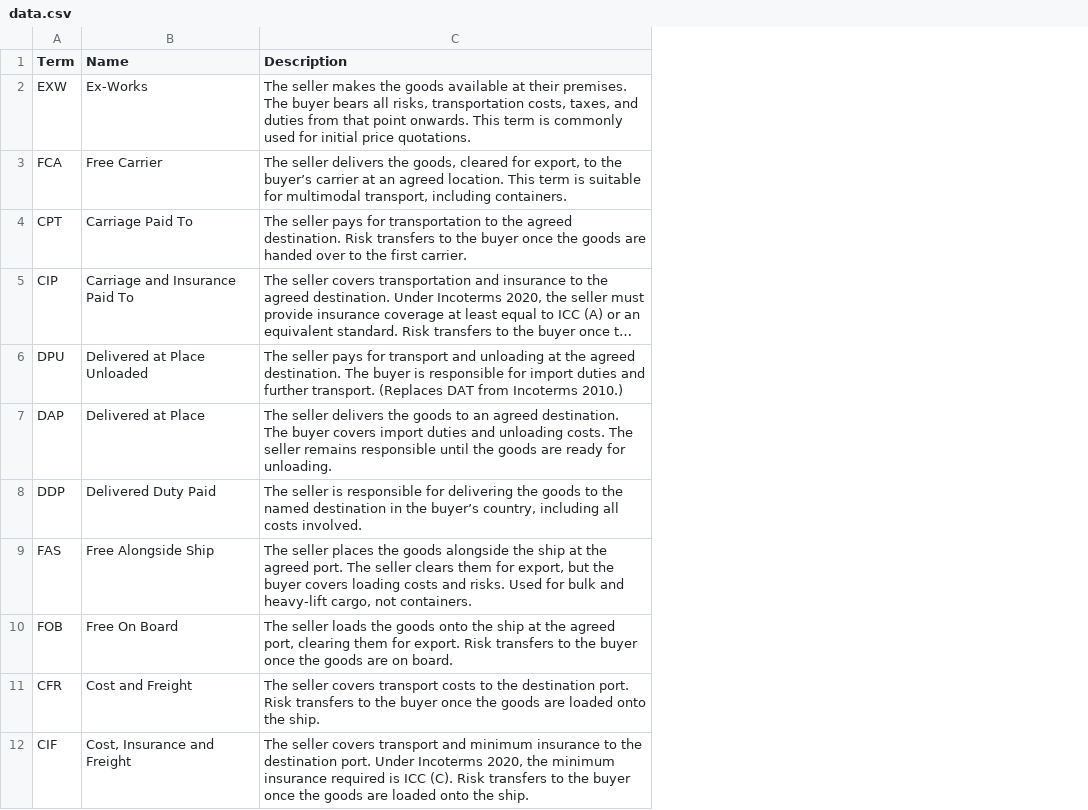
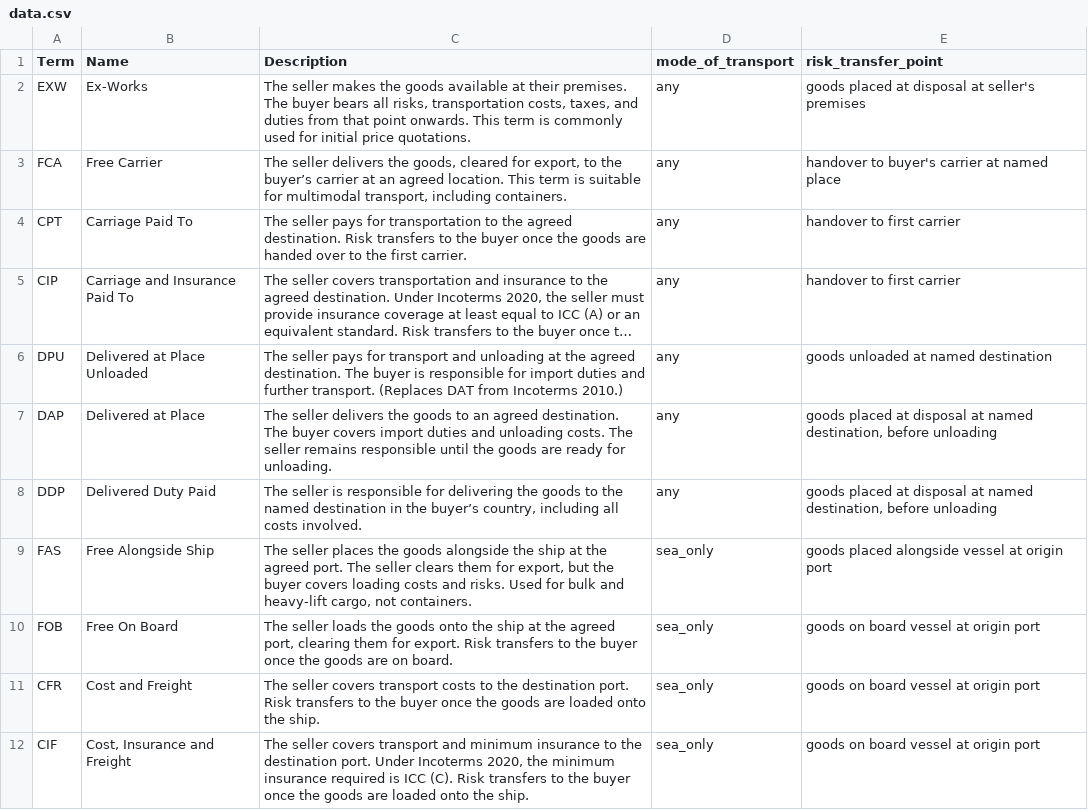
Before and after one commit to datasets/ICC-Incoterms, a CSV file: data/data.csv, drawn as a sheet; long unchanged cells end in …; the diff names each change by its address in the sheet, - before the commit and + after, or states it on an @@ line.

Commit message:
Add mode_of_transport and risk_transfer_point fields to data

```diff
--- a/data/data.csv
+++ b/data/data.csv
+column D (mode_of_transport), rows 2-12: any | any | any | any | any | any | any | sea_only | sea_only | sea_only | sea_only
+column E (risk_transfer_point), rows 2-12: goods placed at disposal at seller's premises | handover to buyer's carrier at named place | handover to first carrier | handover to first carrier | goods unloaded at named destination | goods placed at disposal at named destination, before unloading | goods placed at disposal at named destination, before unloading | goods placed alongside vessel at origin port | goods on board vessel at origin port | goods on board vessel at origin port | goods on board vessel at origin port
```
